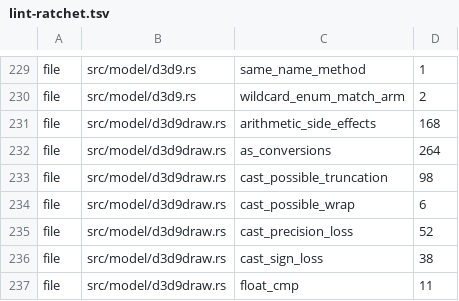
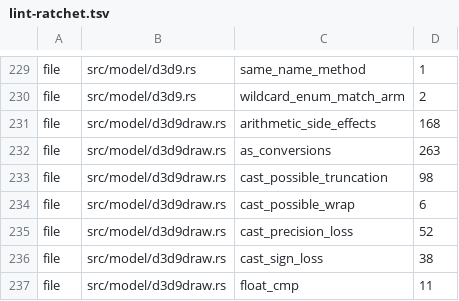
Before and after one commit to komodaru/kikizake, a TSV file: tools/lint-ratchet.tsv, drawn as a sheet; only a part is shown, gaps mark what is left out.

```diff
--- a/tools/lint-ratchet.tsv
+++ b/tools/lint-ratchet.tsv
@@ -231,3 +231,3 @@ file	src/model/d3d9.rs	wildcard_enum_match_arm	2
 file	src/model/d3d9draw.rs	arithmetic_side_effects	168
-file	src/model/d3d9draw.rs	as_conversions	264
+file	src/model/d3d9draw.rs	as_conversions	263
 file	src/model/d3d9draw.rs	cast_possible_truncation	98
```
Also changed, not shown: 10 other files.
